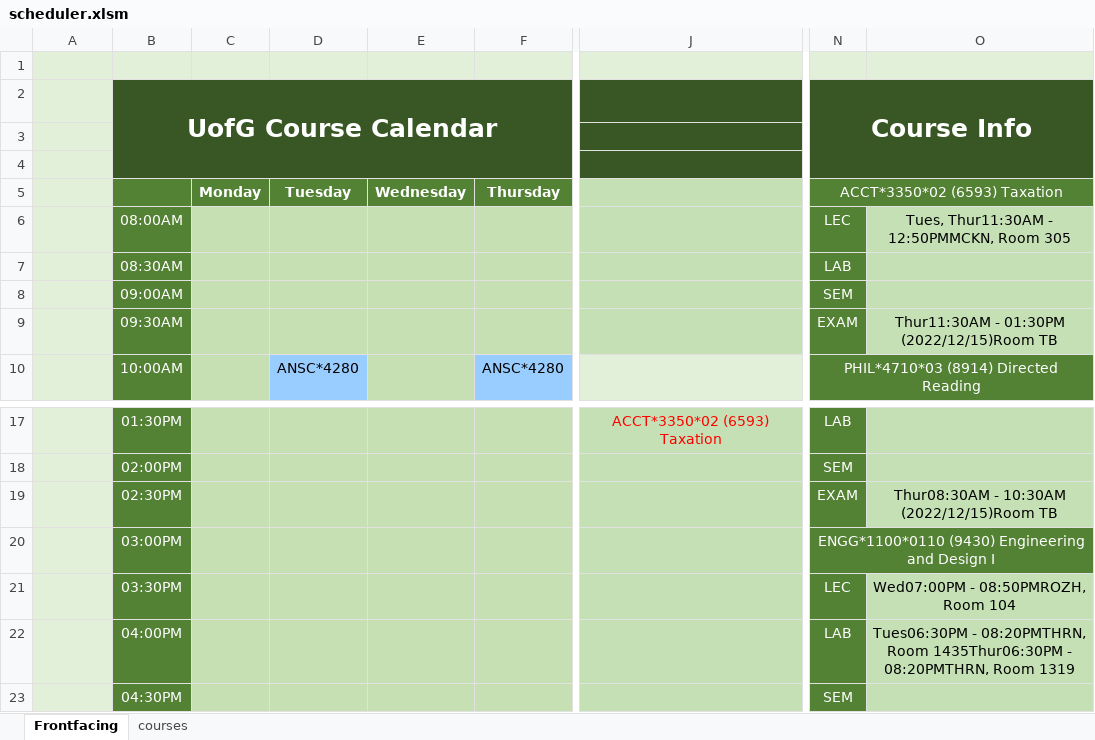
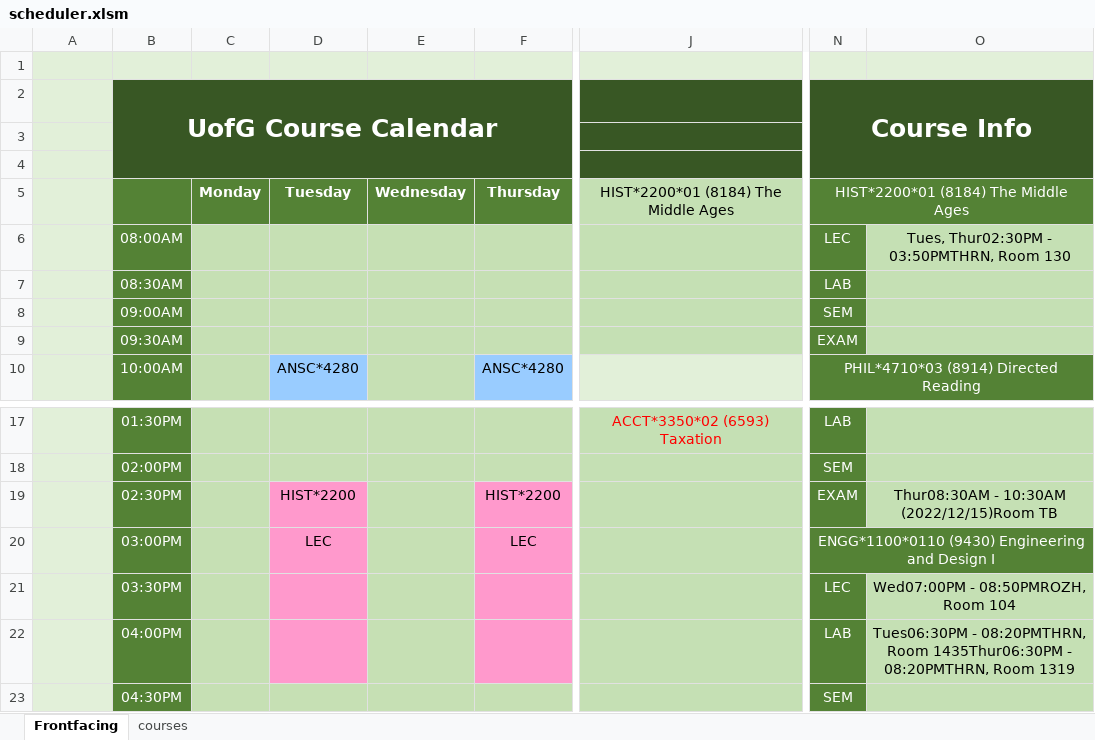
Before and after one commit to sbaluja/course-scheduler, an Excel workbook: scheduler.xlsm, sheet Frontfacing, drawn as a sheet; only a part is shown, gaps mark what is left out; values as stored, in another font and other column widths than the file's, no borders; charts and pictures not drawn; the diff names each change by its address in the sheet, - before the commit and + after, or states it on an @@ line.

Commit message:
Added course code filter but needs refresh ability

```diff
--- a/scheduler.xlsm (sheet Frontfacing)
+++ b/scheduler.xlsm (sheet Frontfacing)
-J5: (empty)
+J5: HIST*2200*01 (8184) The Middle Ages
-N5 (Course Info): ACCT*3350*02 (6593) Taxation
+N5 (Course Info): HIST*2200*01 (8184) The Middle Ages
-O6: Tues, Thur11:30AM - 12:50PMMCKN, Room 305
+O6: Tues, Thur02:30PM - 03:50PMTHRN, Room 130
-O9: Thur11:30AM - 01:30PM (2022/12/15)Room TB
+O9: (empty)
-D19: (empty)
+D19: HIST*2200
-D19:D22 fill: #C6E0B4
+D19:D22 fill: #FF99CC
-F19: (empty)
+F19: HIST*2200
-F19:F22 fill: #C6E0B4
+F19:F22 fill: #FF99CC
-D20: (empty)
+D20: LEC
-F20: (empty)
+F20: LEC
```
Also changed, not shown: sheet courses, charts or pictures.
